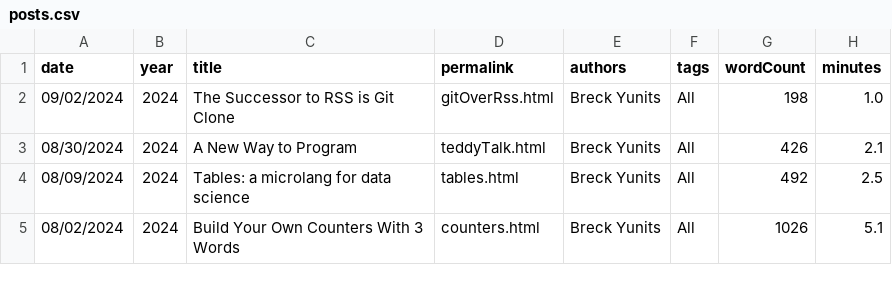
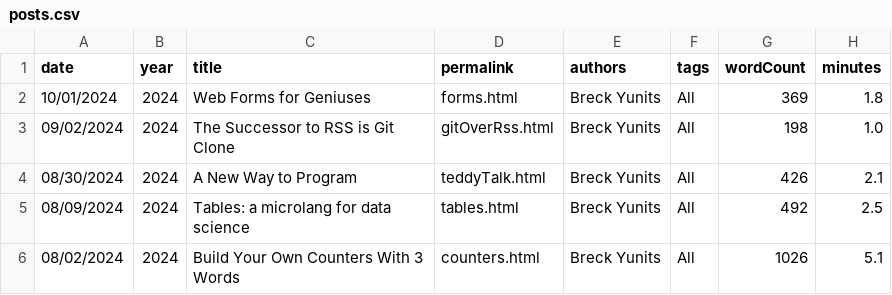
Before and after one commit to breck7/scroll, a CSV file: blog/posts.csv, drawn as a sheet; only a part is shown.

Commit message:
Deploying to wws from @ breck7/scroll@b3bba4e492631249f8a5ac35331d81a24314160e 🚀

```diff
--- a/blog/posts.csv
+++ b/blog/posts.csv
@@ -1,2 +1,3 @@
 date,year,title,permalink,authors,tags,wordCount,minutes
+10/01/2024,2024,Web Forms for Geniuses,forms.html,Breck Yunits,All,369,1.8
 09/02/2024,2024,The Successor to RSS is Git Clone,gitOverRss.html,Breck Yunits,All,198,1.0
```
Also changed, not shown: 22 other files.
